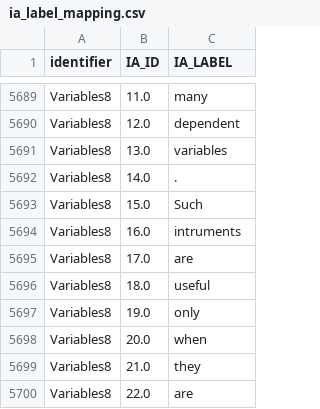
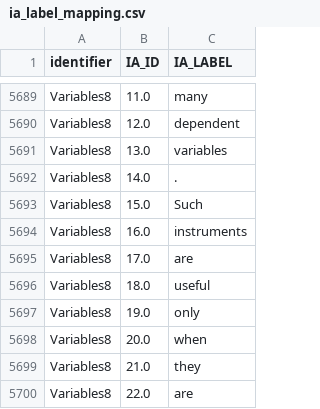
Before and after one commit to rosyvs/EMLLM, a CSV file: info/ia_label_mapping.csv, drawn as a sheet; only a part is shown, gaps mark what is left out; the diff covers the shown part only.

```diff
--- a/info/ia_label_mapping.csv
+++ b/info/ia_label_mapping.csv
@@ -5693,3 +5693,3 @@ Variables8,14.0,.
 Variables8,15.0,Such
-Variables8,16.0,intruments
+Variables8,16.0,instruments
 Variables8,17.0,are
```
Also changed, not shown: 5 edited cells elsewhere in this file, info/ia_label_mapping_opt_surprisal.csv, 4 other files.
